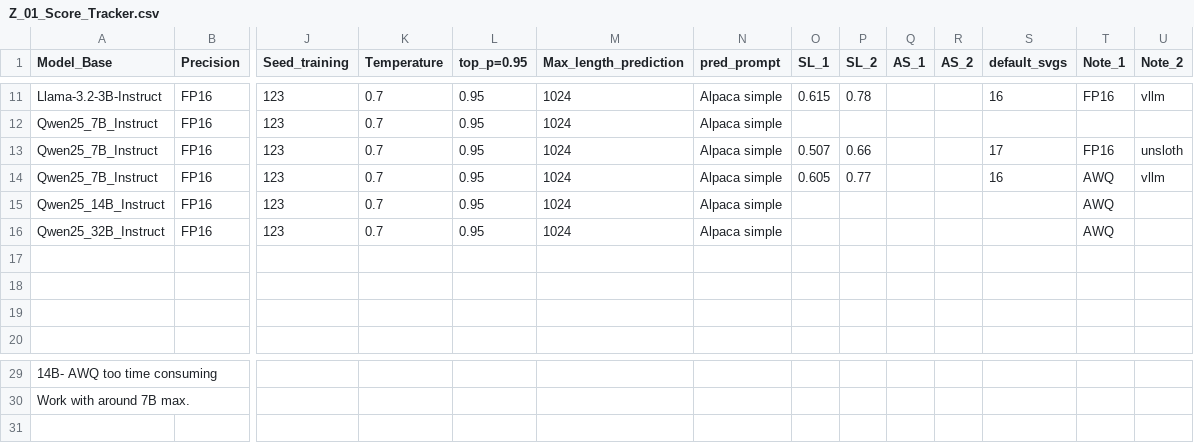
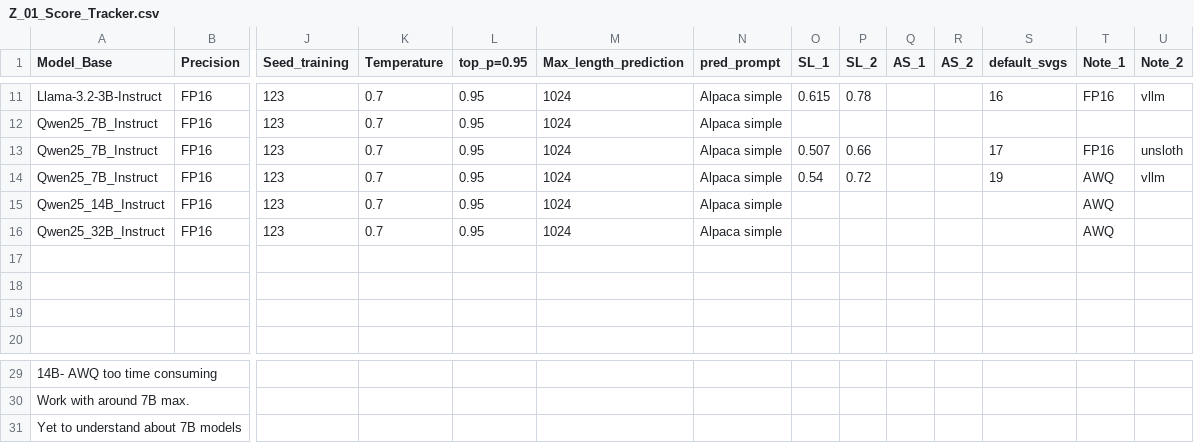
Before and after one commit to svk-123/Drawing_with_LLMs, a CSV file: Z_01_Score_Tracker.csv, drawn as a sheet; only a part is shown, gaps mark what is left out; rows hold the shown columns only; the diff names each change by its address in the sheet, - before the commit and + after, or states it on an @@ line.

Commit message:
adding tran dataset from gemini2.0

```diff
--- a/Z_01_Score_Tracker.csv
+++ b/Z_01_Score_Tracker.csv
-O14 (SL_1): 0.605
+O14 (SL_1): 0.54
-P14 (SL_2): 0.77
+P14 (SL_2): 0.72
-S14 (default_svgs): 16
+S14 (default_svgs): 19
+row 31: Yet to understand about 7B models
```
Also changed, not shown: 5 other files.
